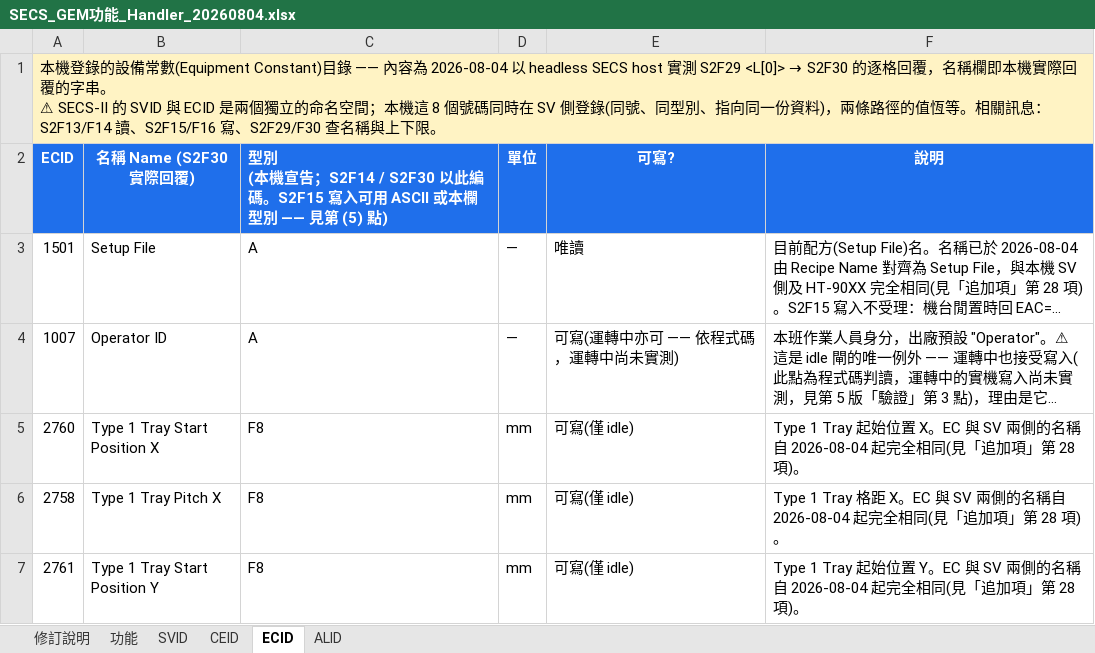
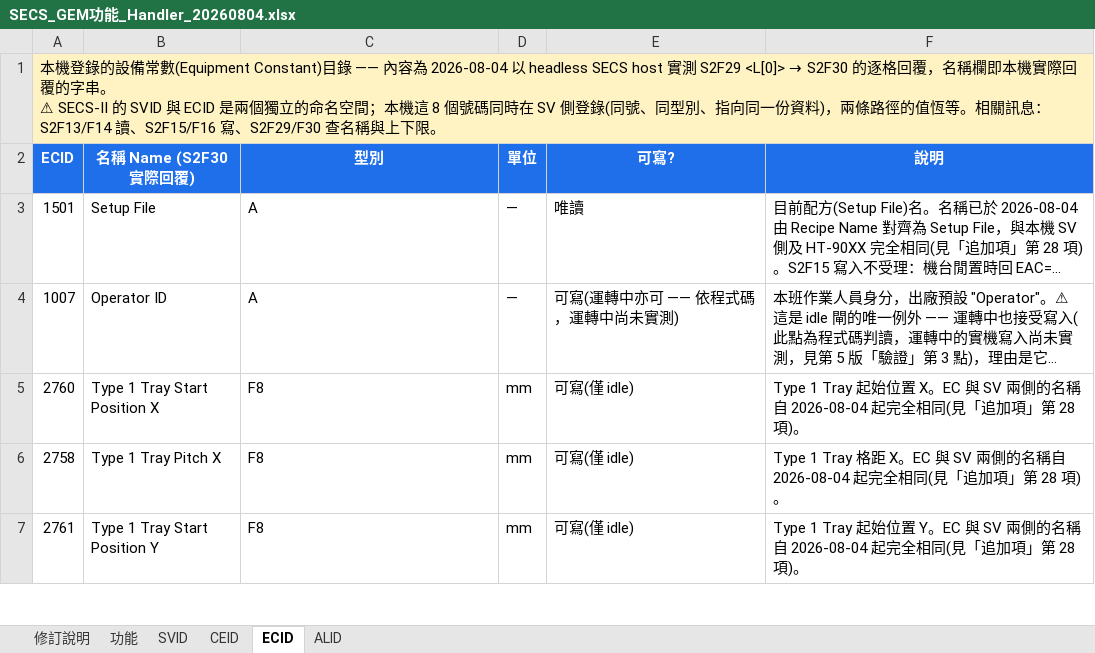
Before and after one commit to HPI-Jimmy-Chiu/HT160S_BCB, an Excel workbook: docs/SECS/SECS_GEM功能_Handler_20260804.xlsx, sheet ECID, drawn as a sheet; only a part is shown; long unchanged cells end in …; values as stored, in another font and other column widths than the file's, no borders; ↵ is a line break in a cell; the diff names each change by its address in the sheet, - before the commit and + after, or states it on an @@ line.

```diff
--- a/docs/SECS/SECS_GEM功能_Handler_20260804.xlsx (sheet ECID)
+++ b/docs/SECS/SECS_GEM功能_Handler_20260804.xlsx (sheet ECID)
-C2: 型別 ↵ (本機宣告；S2F14 / S2F30 以此編碼。S2F15 寫入可用 ASCII 或本欄型別 —— 見第 (5) 點)
+C2: 型別
-C2 alignment: left
+C2 alignment: center
```
Also changed, not shown: sheet CEID, sheet SVID, sheet 修訂說明.
